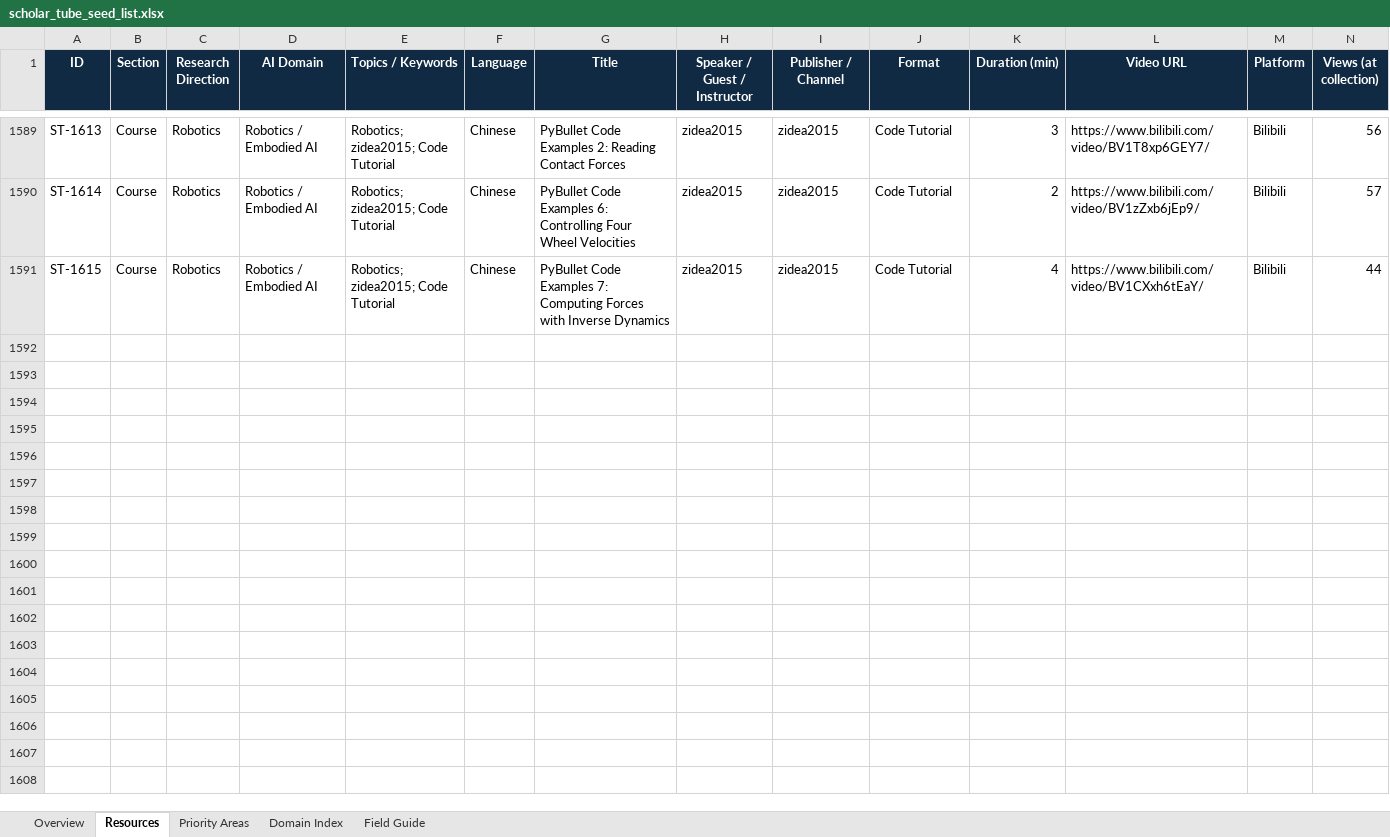
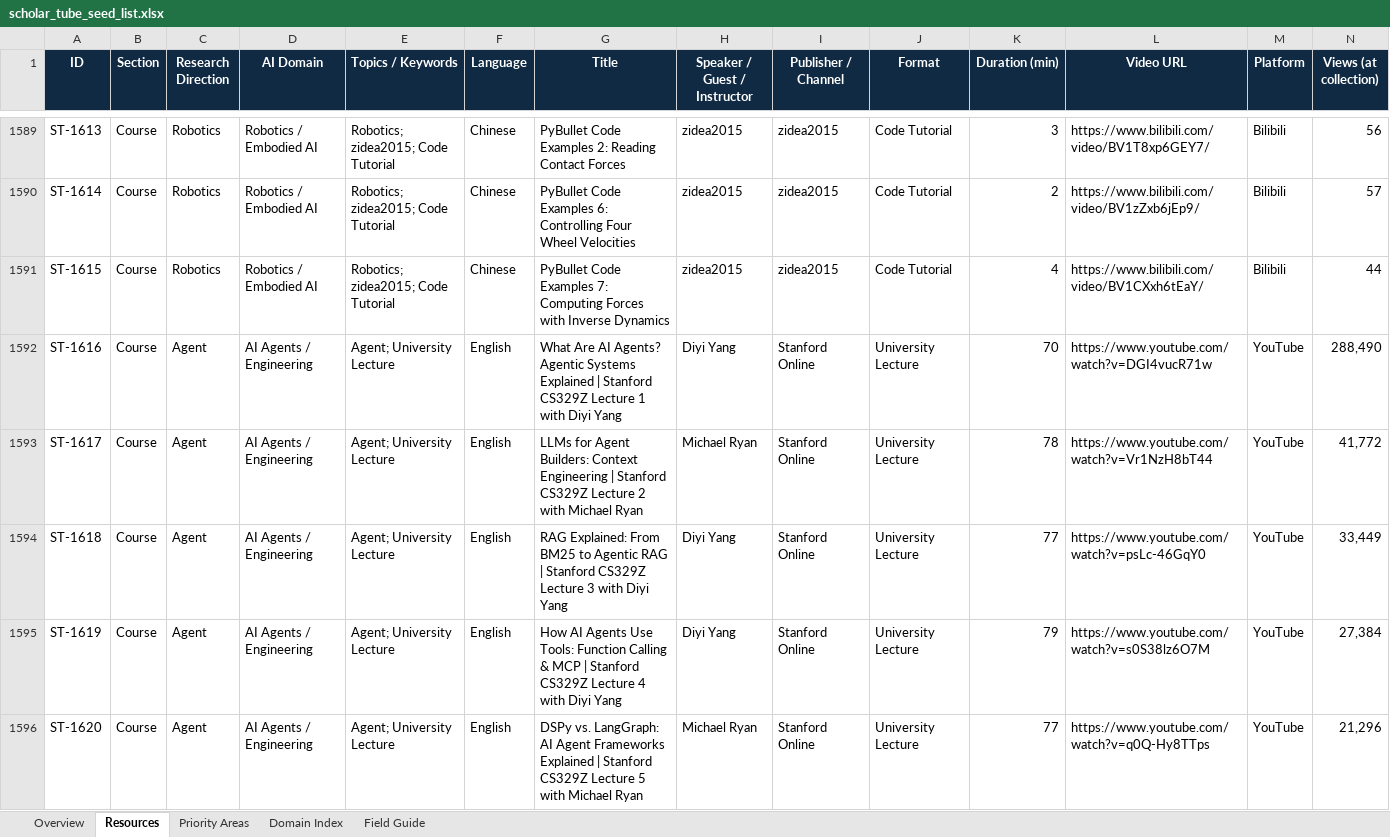
Before and after one commit to OpenEnvision/ScholarTube, an Excel workbook: data/scholar_tube_seed_list.xlsx, sheet Resources, drawn as a sheet; only a part is shown, gaps mark what is left out; values as stored, in another font and other column widths than the file's, no borders; conditional formats and table styles not drawn; rows hold the shown columns only; the diff covers the shown part only; the diff names each change by its address in the sheet, - before the commit and + after, or states it on an @@ line.

```diff
--- a/data/scholar_tube_seed_list.xlsx (sheet Resources)
+++ b/data/scholar_tube_seed_list.xlsx (sheet Resources)
+row 1592: ST-1616 | Course | Agent | AI Agents / Engineering | Agent; University Lecture | English | What Are AI Agents? Agentic Systems Explained | Stanford CS329Z Lecture 1 with Diyi Yang | Diyi Yang | Stanford Online | University Lecture | 70 | https://www.youtube.com/watch?v=DGI4vucR71w | YouTube | 288,490
+row 1593: ST-1617 | Course | Agent | AI Agents / Engineering | Agent; University Lecture | English | LLMs for Agent Builders: Context Engineering | Stanford CS329Z Lecture 2 with Michael Ryan | Michael Ryan | Stanford Online | University Lecture | 78 | https://www.youtube.com/watch?v=Vr1NzH8bT44 | YouTube | 41,772
+row 1594: ST-1618 | Course | Agent | AI Agents / Engineering | Agent; University Lecture | English | RAG Explained: From BM25 to Agentic RAG | Stanford CS329Z Lecture 3 with Diyi Yang | Diyi Yang | Stanford Online | University Lecture | 77 | https://www.youtube.com/watch?v=psLc-46GqY0 | YouTube | 33,449
+row 1595: ST-1619 | Course | Agent | AI Agents / Engineering | Agent; University Lecture | English | How AI Agents Use Tools: Function Calling & MCP | Stanford CS329Z Lecture 4 with Diyi Yang | Diyi Yang | Stanford Online | University Lecture | 79 | https://www.youtube.com/watch?v=s0S38lz6O7M | YouTube | 27,384
+row 1596: ST-1620 | Course | Agent | AI Agents / Engineering | Agent; University Lecture | English | DSPy vs. LangGraph: AI Agent Frameworks Explained | Stanford CS329Z Lecture 5 with Michael Ryan | Michael Ryan | Stanford Online | University Lecture | 77 | https://www.youtube.com/watch?v=q0Q-Hy8TTps | YouTube | 21,296
```
Also changed, not shown: 13 added rows elsewhere in this sheet, sheet Overview, sheet Priority Areas, sheet Domain Index, sheet Field Guide, formulas that keep their value, 10 other files.
